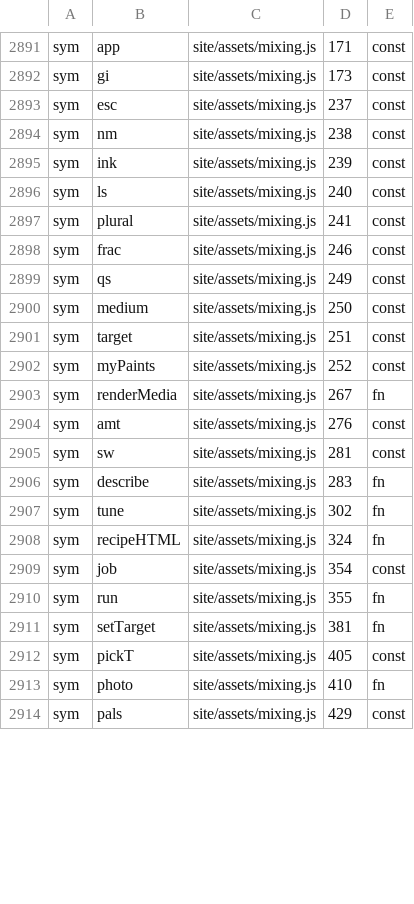
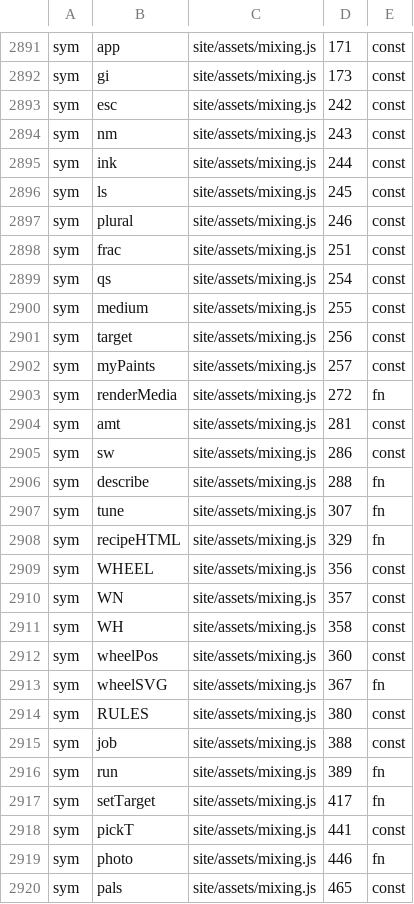
Before and after one commit to pigeonpolly/website, a TSV file: docs/index.tsv, drawn as a sheet; only a part is shown, gaps mark what is left out; the diff covers the shown part only.

```diff
--- a/docs/index.tsv
+++ b/docs/index.tsv
@@ -2892,23 +2892,29 @@ sym	app	site/assets/mixing.js	171	const
 sym	gi	site/assets/mixing.js	173	const
-sym	esc	site/assets/mixing.js	237	const
-sym	nm	site/assets/mixing.js	238	const
-sym	ink	site/assets/mixing.js	239	const
-sym	ls	site/assets/mixing.js	240	const
-sym	plural	site/assets/mixing.js	241	const
-sym	frac	site/assets/mixing.js	246	const
-sym	qs	site/assets/mixing.js	249	const
-sym	medium	site/assets/mixing.js	250	const
-sym	target	site/assets/mixing.js	251	const
-sym	myPaints	site/assets/mixing.js	252	const
-sym	renderMedia	site/assets/mixing.js	267	fn
-sym	amt	site/assets/mixing.js	276	const
-sym	sw	site/assets/mixing.js	281	const
-sym	describe	site/assets/mixing.js	283	fn
-sym	tune	site/assets/mixing.js	302	fn
-sym	recipeHTML	site/assets/mixing.js	324	fn
-sym	job	site/assets/mixing.js	354	const
-sym	run	site/assets/mixing.js	355	fn
-sym	setTarget	site/assets/mixing.js	381	fn
-sym	pickT	site/assets/mixing.js	405	const
-sym	photo	site/assets/mixing.js	410	fn
-sym	pals	site/assets/mixing.js	429	const
+sym	esc	site/assets/mixing.js	242	const
+sym	nm	site/assets/mixing.js	243	const
+sym	ink	site/assets/mixing.js	244	const
+sym	ls	site/assets/mixing.js	245	const
+sym	plural	site/assets/mixing.js	246	const
+sym	frac	site/assets/mixing.js	251	const
+sym	qs	site/assets/mixing.js	254	const
+sym	medium	site/assets/mixing.js	255	const
+sym	target	site/assets/mixing.js	256	const
+sym	myPaints	site/assets/mixing.js	257	const
+sym	renderMedia	site/assets/mixing.js	272	fn
+sym	amt	site/assets/mixing.js	281	const
+sym	sw	site/assets/mixing.js	286	const
+sym	describe	site/assets/mixing.js	288	fn
+sym	tune	site/assets/mixing.js	307	fn
+sym	recipeHTML	site/assets/mixing.js	329	fn
+sym	WHEEL	site/assets/mixing.js	356	const
+sym	WN	site/assets/mixing.js	357	const
+sym	WH	site/assets/mixing.js	358	const
+sym	wheelPos	site/assets/mixing.js	360	const
+sym	wheelSVG	site/assets/mixing.js	367	fn
+sym	RULES	site/assets/mixing.js	380	const
+sym	job	site/assets/mixing.js	388	const
+sym	run	site/assets/mixing.js	389	fn
+sym	setTarget	site/assets/mixing.js	417	fn
+sym	pickT	site/assets/mixing.js	441	const
+sym	photo	site/assets/mixing.js	446	fn
+sym	pals	site/assets/mixing.js	465	const
```
Also changed, not shown: 5 edited cells elsewhere in this file, 3 other files.
